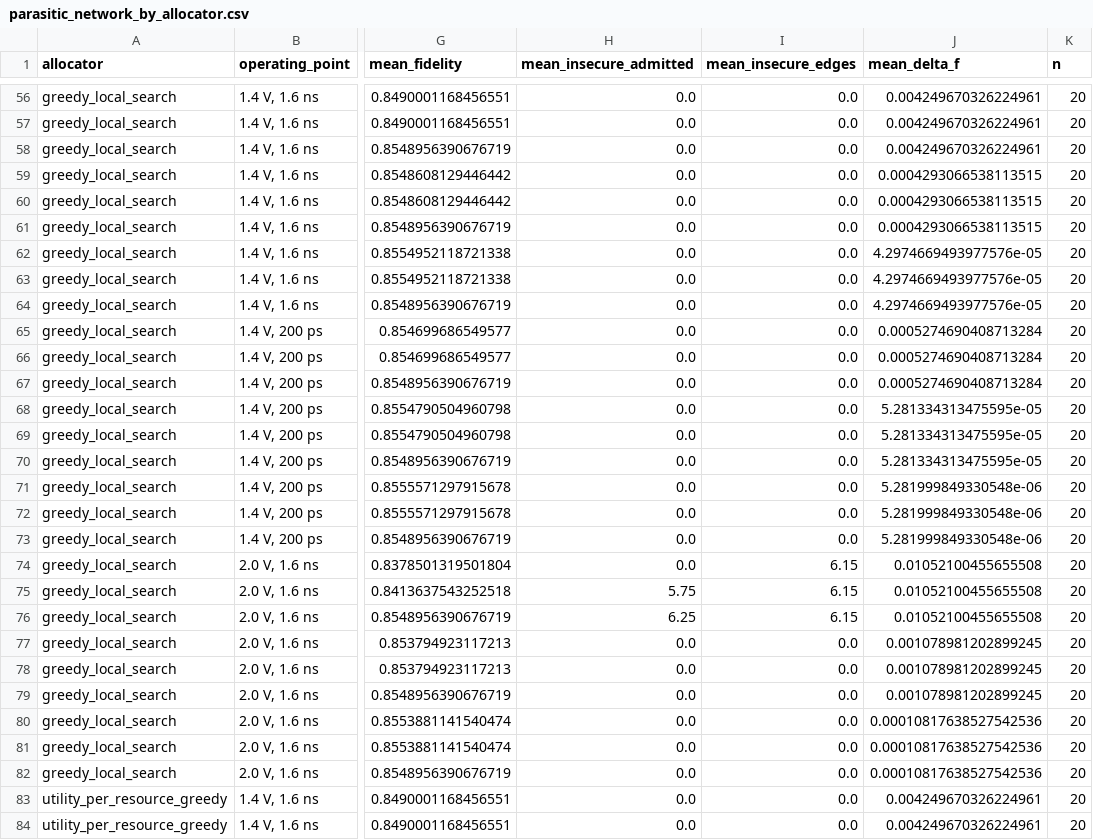
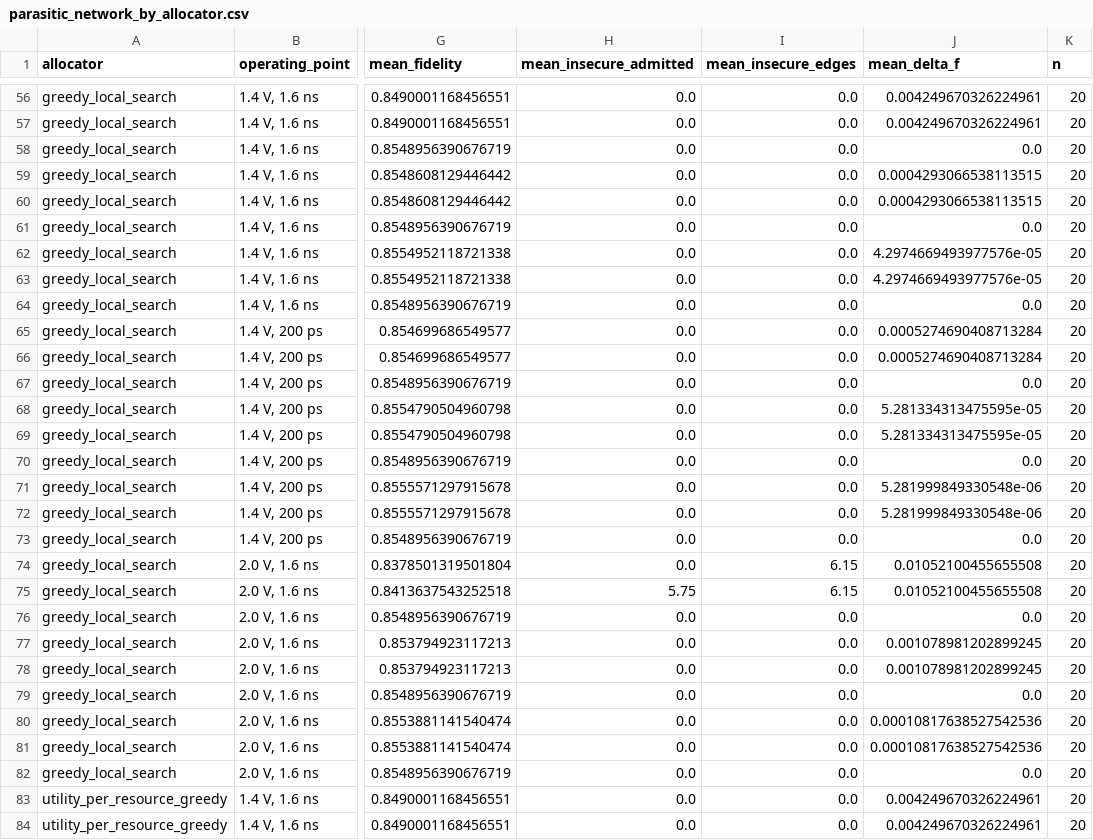
Before and after one commit to Sguy1908/QiOpt4QNet-Simulator, a CSV file: QNet_Sim/results/experiments/parasitic_network_by_allocator.csv, drawn as a sheet; only a part is shown, gaps mark what is left out; the diff covers the shown part only; the diff names each change by its address in the sheet, - before the commit and + after, or states it on an @@ line.

```diff
--- a/QNet_Sim/results/experiments/parasitic_network_by_allocator.csv
+++ b/QNet_Sim/results/experiments/parasitic_network_by_allocator.csv
-J58 (mean_delta_f): 0.004249670326224961
+J58 (mean_delta_f): 0.0
-J61 (mean_delta_f): 0.0004293066538113515
+J61 (mean_delta_f): 0.0
-J64 (mean_delta_f): 4.2974669493977576e-05
+J64 (mean_delta_f): 0.0
-J67 (mean_delta_f): 0.0005274690408713284
+J67 (mean_delta_f): 0.0
-J70 (mean_delta_f): 5.281334313475595e-05
+J70 (mean_delta_f): 0.0
-J73 (mean_delta_f): 5.281999849330548e-06
+J73 (mean_delta_f): 0.0
-H76 (mean_insecure_admitted): 6.25
+H76 (mean_insecure_admitted): 0.0
-I76 (mean_insecure_edges): 6.15
+I76 (mean_insecure_edges): 0.0
-J76 (mean_delta_f): 0.01052100455655508
+J76 (mean_delta_f): 0.0
-J79 (mean_delta_f): 0.001078981202899245
+J79 (mean_delta_f): 0.0
-J82 (mean_delta_f): 0.00010817638527542536
+J82 (mean_delta_f): 0.0
```
Also changed, not shown: 51 edited cells elsewhere in this file, QNet_Sim/results/experiments/parasitic_key_rate.csv, QNet_Sim/results/experiments/parasitic_network_summary.csv, 12 other files.
